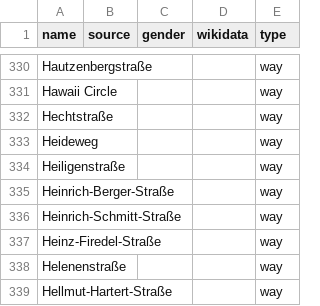
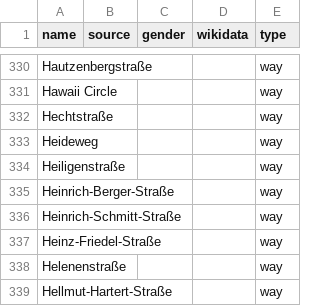
Before and after one commit to EqualStreetNames/equalstreetnames-kaiserslautern, a CSV file: data/other.csv, drawn as a sheet; only a part is shown, gaps mark what is left out.

```diff
--- a/data/other.csv
+++ b/data/other.csv
@@ -336,3 +336,3 @@ Heinrich-Berger-Straße,,,,way
 Heinrich-Schmitt-Straße,,,,way
-Heinz-Firedel-Straße,,,,way
+Heinz-Friedel-Straße,,,,way
 Helenenstraße,,,,way
```
Also changed, not shown: 2 other files.
